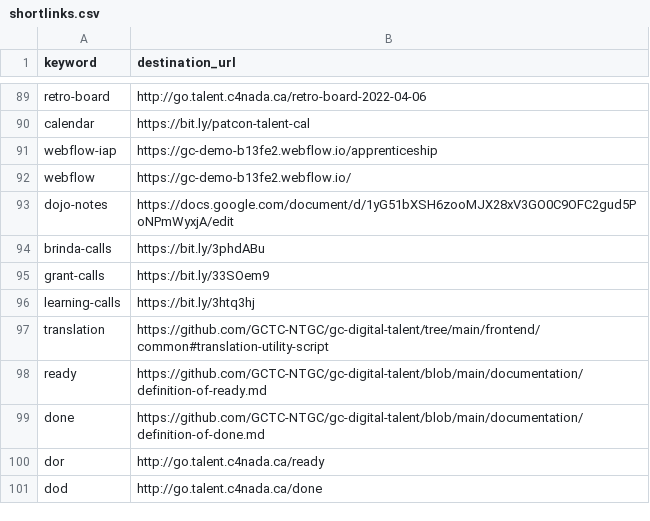
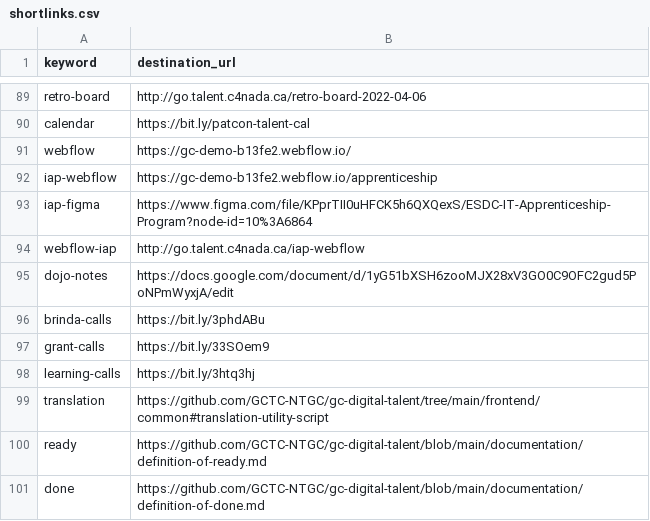
Before and after one commit to tristan-orourke/go.talent.c4nada.ca, a CSV file: shortlinks.csv, drawn as a sheet; only a part is shown, gaps mark what is left out; the shorter side is filled out with more unchanged rows; removed rows and columns are numbered as before the commit, all else as after; the diff names each change by its address in the sheet, - before the commit and + after, or states it on an @@ line.

Commit message:
Added /iap-* links.

```diff
--- a/shortlinks.csv
+++ b/shortlinks.csv
-row 91: webflow-iap | https://gc-demo-b13fe2.webflow.io/apprenticeship
+row 92: iap-webflow | https://gc-demo-b13fe2.webflow.io/apprenticeship
+row 93: iap-figma | https://www.figma.com/file/KPprTII0uHFCK5h6QXQexS/ESDC-IT-Apprenticeship-Program?node-id=10%3A6864
+row 94: webflow-iap | http://go.talent.c4nada.ca/iap-webflow
```
